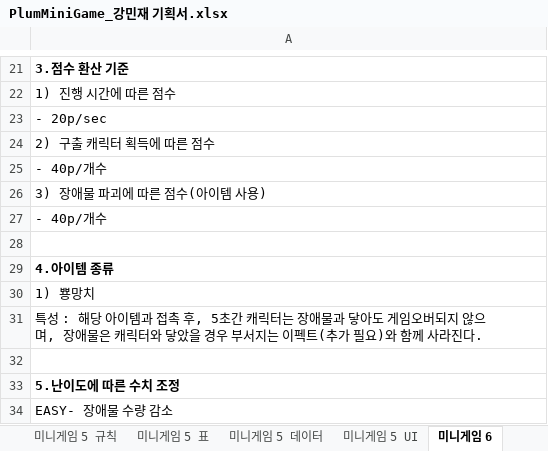
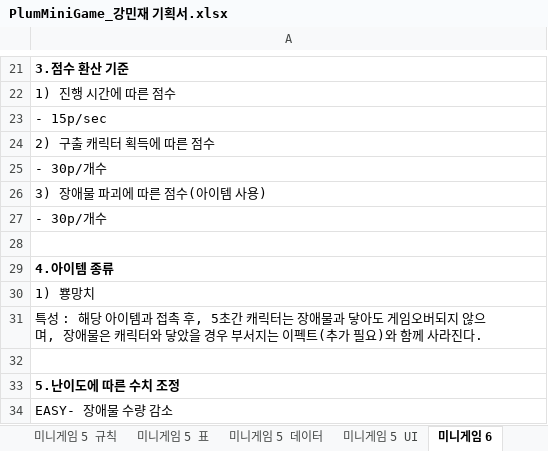
Before and after one commit to LewisCho7/PlumMiniGame, an Excel workbook: Design/PlumMiniGame_강민재 기획서.xlsx, sheet 미니게임 6, drawn as a sheet; only a part is shown, gaps mark what is left out; values as stored, in another font and other column widths than the file's, no borders; the diff names each change by its address in the sheet, - before the commit and + after, or states it on an @@ line.

```diff
--- a/Design/PlumMiniGame_강민재 기획서.xlsx (sheet 미니게임 6)
+++ b/Design/PlumMiniGame_강민재 기획서.xlsx (sheet 미니게임 6)
-A23: - 20p/sec
+A23: - 15p/sec
-A25: - 40p/개수
+A25: - 30p/개수
-A27: - 40p/개수
+A27: - 30p/개수
```
Also changed, not shown: sheet 미니게임 3, sheet 미니게임 5, 1 other file.
